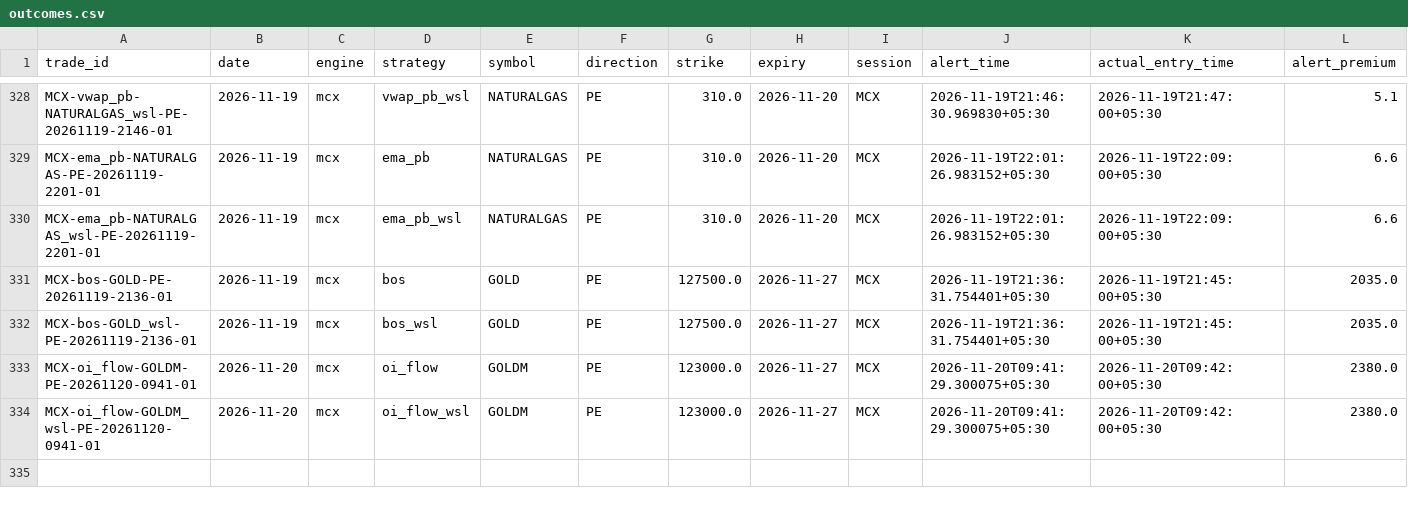
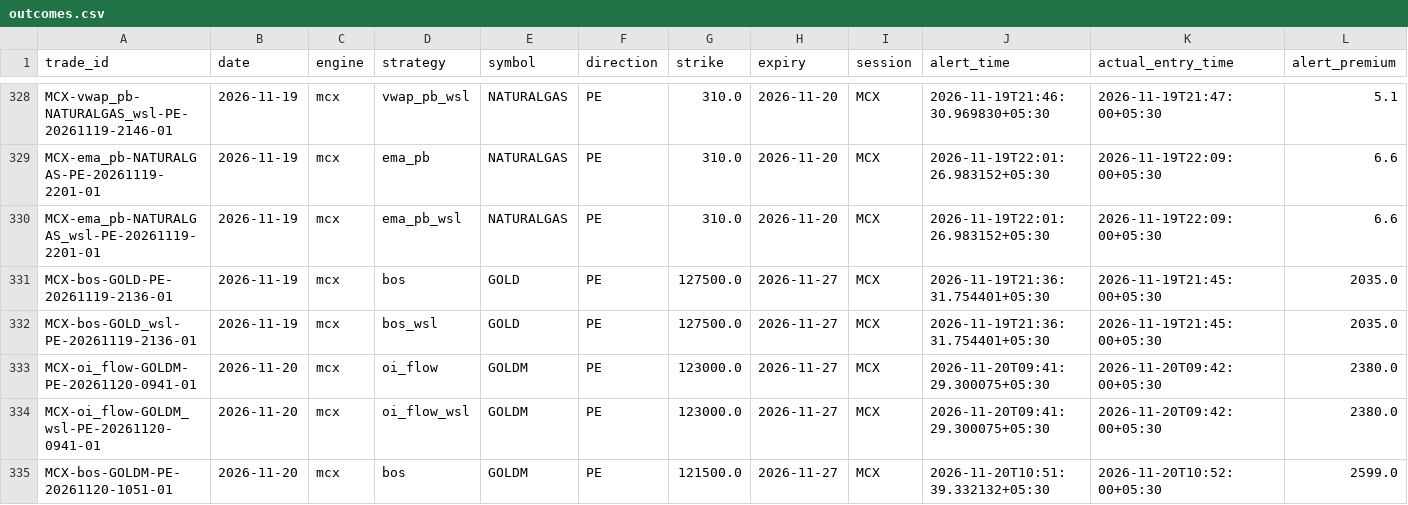
Before and after one commit to kothasanketh93-afk/options-alert-scanner, a CSV file: mcx/ledger/outcomes.csv, drawn as a sheet; only a part is shown, gaps mark what is left out; rows hold the shown columns only; the diff names each change by its address in the sheet, - before the commit and + after, or states it on an @@ line.

```diff
--- a/mcx/ledger/outcomes.csv
+++ b/mcx/ledger/outcomes.csv
+row 335: MCX-bos-GOLDM-PE-20261120-1051-01 | 2026-11-20 | mcx | bos | GOLDM | PE | 121500.0 | 2026-11-27 | MCX | 2026-11-20T10:51:39.332132+05:30 | 2026-11-20T10:52:00+05:30 | 2599.0
```
Also changed, not shown: 2 other files.
